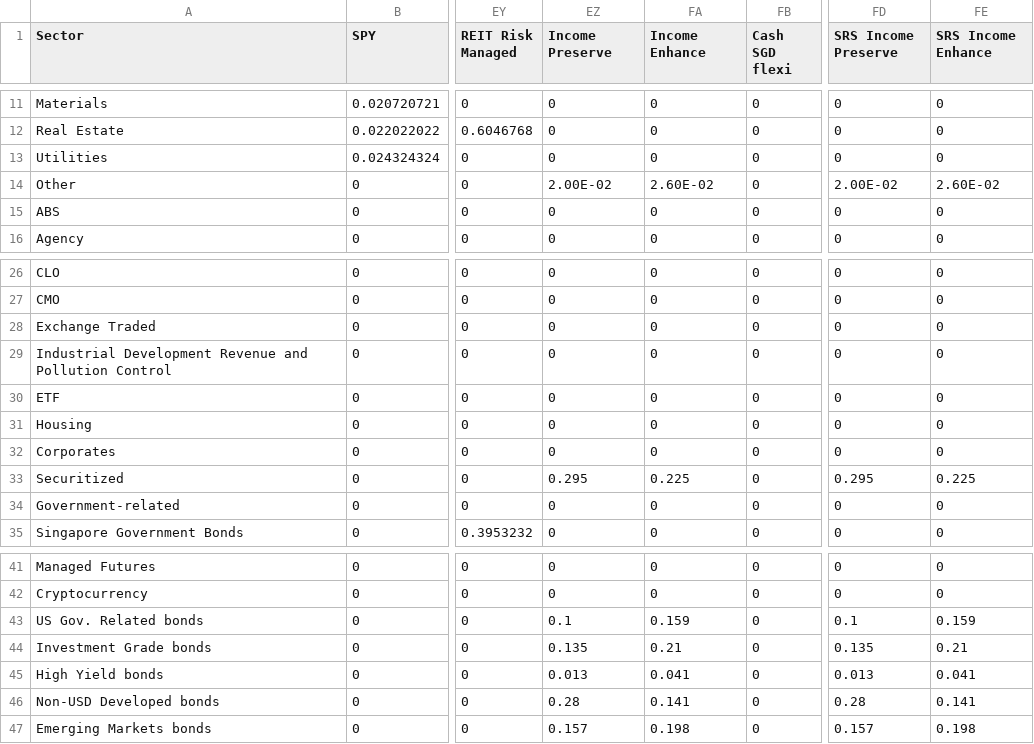
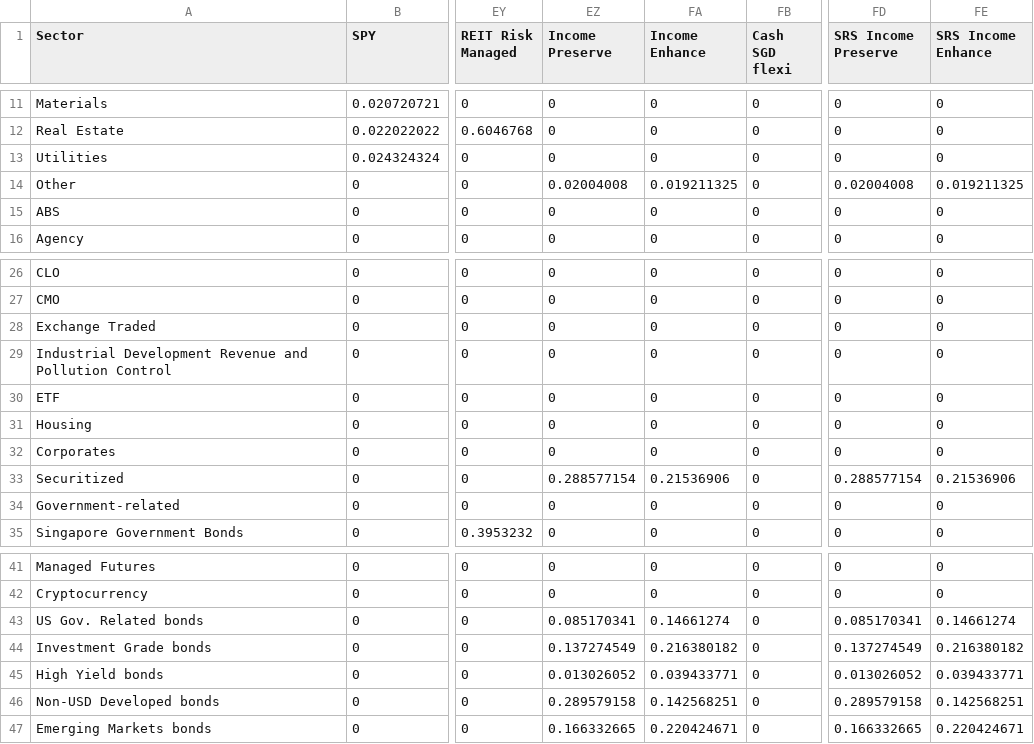
Before and after one commit to weijieleong/Portfolio-Visualizer, a CSV file: Data/PV_sector.csv, drawn as a sheet; only a part is shown, gaps mark what is left out; the diff names each change by its address in the sheet, - before the commit and + after, or states it on an @@ line.

```diff
--- a/Data/PV_sector.csv
+++ b/Data/PV_sector.csv
-EZ14 (Income Preserve): 2.00E-02
+EZ14 (Income Preserve): 0.02004008
-FA14 (Income Enhance): 2.60E-02
+FA14 (Income Enhance): 0.019211325
-FD14 (SRS Income Preserve): 2.00E-02
+FD14 (SRS Income Preserve): 0.02004008
-FE14 (SRS Income Enhance): 2.60E-02
+FE14 (SRS Income Enhance): 0.019211325
-EZ33 (Income Preserve): 0.295
+EZ33 (Income Preserve): 0.288577154
-FA33 (Income Enhance): 0.225
+FA33 (Income Enhance): 0.21536906
-FD33 (SRS Income Preserve): 0.295
+FD33 (SRS Income Preserve): 0.288577154
-FE33 (SRS Income Enhance): 0.225
+FE33 (SRS Income Enhance): 0.21536906
-EZ43 (Income Preserve): 0.1
+EZ43 (Income Preserve): 0.085170341
-FA43 (Income Enhance): 0.159
+FA43 (Income Enhance): 0.14661274
-FD43 (SRS Income Preserve): 0.1
+FD43 (SRS Income Preserve): 0.085170341
-FE43 (SRS Income Enhance): 0.159
+FE43 (SRS Income Enhance): 0.14661274
-EZ44 (Income Preserve): 0.135
+EZ44 (Income Preserve): 0.137274549
-FA44 (Income Enhance): 0.21
+FA44 (Income Enhance): 0.216380182
-FD44 (SRS Income Preserve): 0.135
+FD44 (SRS Income Preserve): 0.137274549
-FE44 (SRS Income Enhance): 0.21
+FE44 (SRS Income Enhance): 0.216380182
-EZ45 (Income Preserve): 0.013
+EZ45 (Income Preserve): 0.013026052
-FA45 (Income Enhance): 0.041
+FA45 (Income Enhance): 0.039433771
-FD45 (SRS Income Preserve): 0.013
+FD45 (SRS Income Preserve): 0.013026052
-FE45 (SRS Income Enhance): 0.041
+FE45 (SRS Income Enhance): 0.039433771
-EZ46 (Income Preserve): 0.28
+EZ46 (Income Preserve): 0.289579158
-FA46 (Income Enhance): 0.141
+FA46 (Income Enhance): 0.142568251
-FD46 (SRS Income Preserve): 0.28
+FD46 (SRS Income Preserve): 0.289579158
-FE46 (SRS Income Enhance): 0.141
+FE46 (SRS Income Enhance): 0.142568251
-EZ47 (Income Preserve): 0.157
+EZ47 (Income Preserve): 0.166332665
-FA47 (Income Enhance): 0.198
+FA47 (Income Enhance): 0.220424671
-FD47 (SRS Income Preserve): 0.157
+FD47 (SRS Income Preserve): 0.166332665
-FE47 (SRS Income Enhance): 0.198
+FE47 (SRS Income Enhance): 0.220424671
```
Also changed, not shown: Data/PV_FI_metrics.csv.
